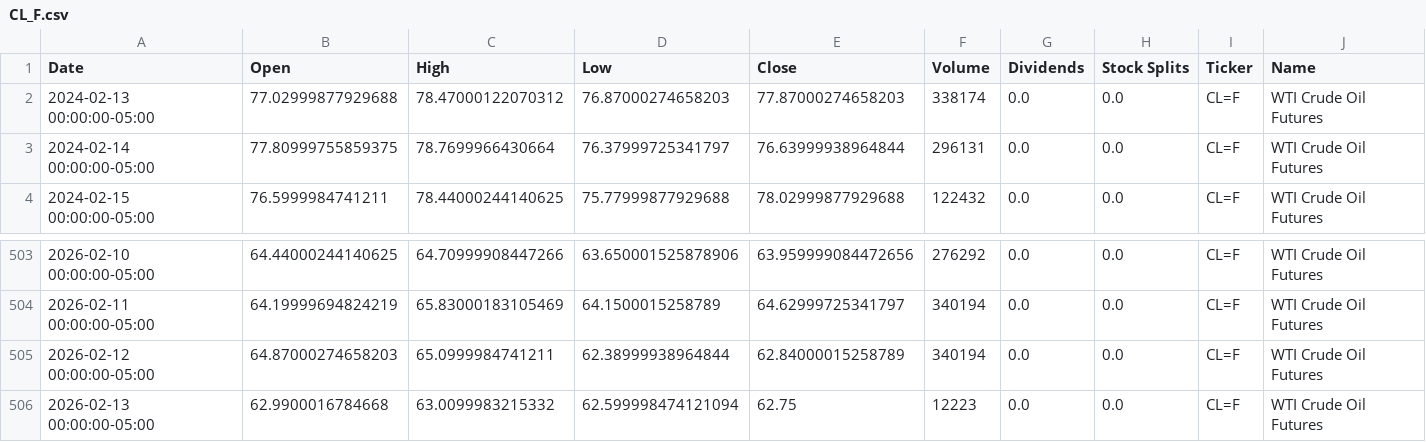
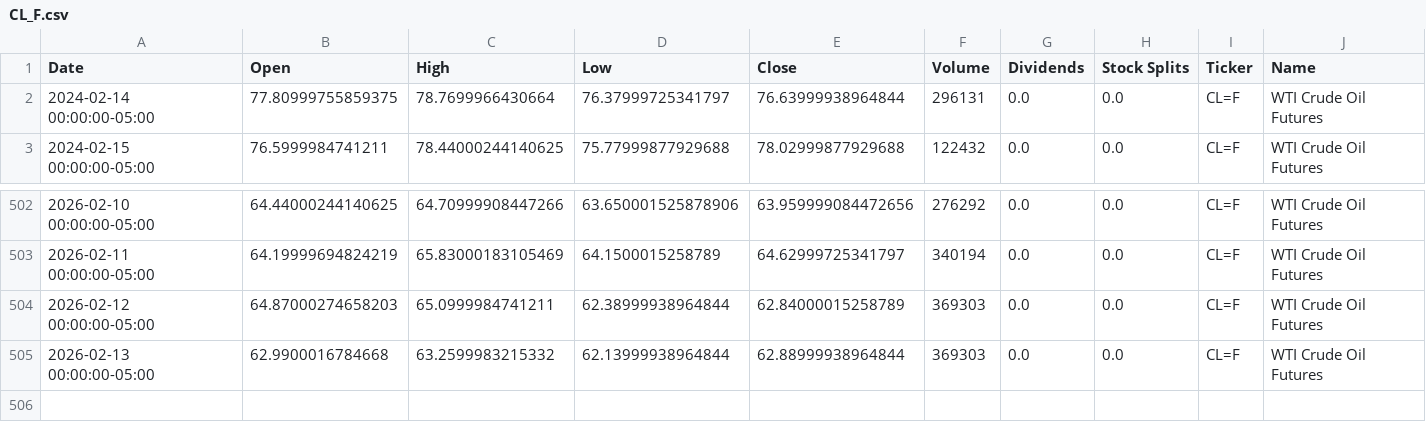
Before and after one commit to dylanmcd0/energy-analysis, a CSV file: data/financial/yfinance/CL_F.csv, drawn as a sheet; only a part is shown, gaps mark what is left out.

```diff
--- a/data/financial/yfinance/CL_F.csv
+++ b/data/financial/yfinance/CL_F.csv
@@ -1,3 +1,2 @@
 Date,Open,High,Low,Close,Volume,Dividends,Stock Splits,Ticker,Name
-2024-02-13 00:00:00-05:00,77.02999877929688,78.47000122070312,76.87000274658203,77.87000274658203,338174,0.0,0.0,CL=F,WTI Crude Oil Futures
 2024-02-14 00:00:00-05:00,77.80999755859375,78.7699966430664,76.37999725341797,76.63999938964844,296131,0.0,0.0,CL=F,WTI Crude Oil Futures
@@ -504,3 +503,3 @@ Date,Open,High,Low,Close,Volume,Dividends,Stock Splits,Ticker,Name
 2026-02-11 00:00:00-05:00,64.19999694824219,65.83000183105469,64.1500015258789,64.62999725341797,340194,0.0,0.0,CL=F,WTI Crude Oil Futures
-2026-02-12 00:00:00-05:00,64.87000274658203,65.0999984741211,62.38999938964844,62.84000015258789,340194,0.0,0.0,CL=F,WTI Crude Oil Futures
-2026-02-13 00:00:00-05:00,62.9900016784668,63.0099983215332,62.599998474121094,62.75,12223,0.0,0.0,CL=F,WTI Crude Oil Futures
+2026-02-12 00:00:00-05:00,64.87000274658203,65.0999984741211,62.38999938964844,62.84000015258789,369303,0.0,0.0,CL=F,WTI Crude Oil Futures
+2026-02-13 00:00:00-05:00,62.9900016784668,63.2599983215332,62.13999938964844,62.88999938964844,369303,0.0,0.0,CL=F,WTI Crude Oil Futures
```
Also changed, not shown: data/financial/yfinance/BKR.csv, data/financial/yfinance/BZ_F.csv, 18 other files.
